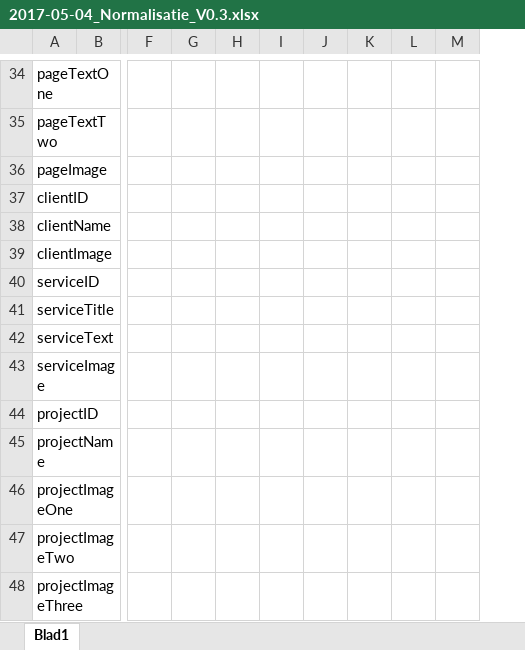
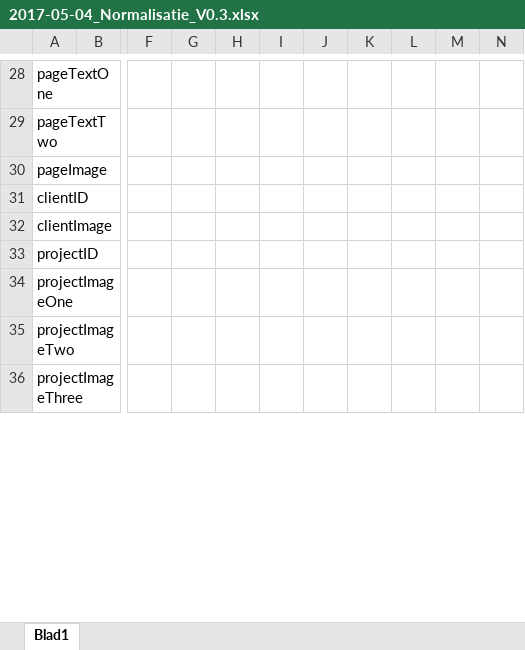
Before and after one commit to WebSentimentBV/WebSentimentWindowsApp, an Excel workbook: Documentatie/Kerntaak-2/2.1.2_Normalisatie/2017-05-04_Normalisatie_V0.3.xlsx, sheet Blad1, drawn as a sheet; only a part is shown, gaps mark what is left out; values as stored, in another font and other column widths than the file's, no borders; charts and pictures not drawn; removed rows and columns are numbered as before the commit, all else as after; rows hold the shown columns only; the diff covers the shown part only; the diff names each change by its address in the sheet, - before the commit and + after, or states it on an @@ line.

```diff
--- a/Documentatie/Kerntaak-2/2.1.2_Normalisatie/2017-05-04_Normalisatie_V0.3.xlsx (sheet Blad1)
+++ b/Documentatie/Kerntaak-2/2.1.2_Normalisatie/2017-05-04_Normalisatie_V0.3.xlsx (sheet Blad1)
-column J, empty
-column K, empty
-column L, empty
+column J, empty
+column L, empty
+column M, empty
+column N, empty
-row 38: clientName
-row 40: serviceID
-row 41: serviceTitle
-row 42: serviceText
-row 43: serviceImage
-row 45: projectName
```
Also changed, not shown: 2 added rows, 12 removed rows, 20 edited cells and cell formats elsewhere in this sheet, charts or pictures, 20 other files.
